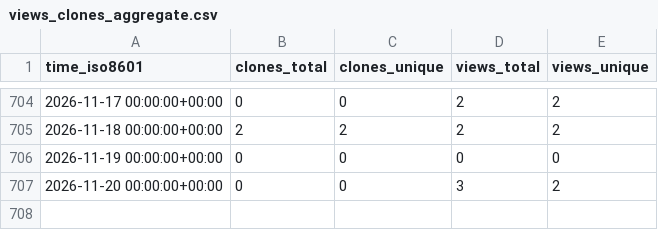
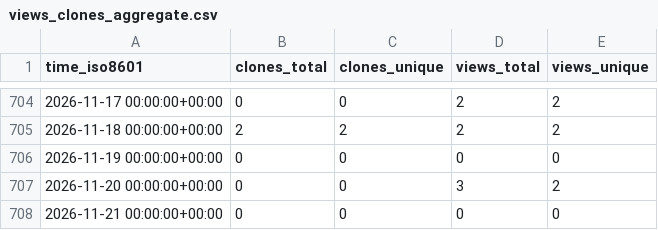
Before and after one commit to mcmarius/traffic-stats, a CSV file: mcmarius/pbd/ghrs-data/views_clones_aggregate.csv, drawn as a sheet; only a part is shown, gaps mark what is left out; the diff names each change by its address in the sheet, - before the commit and + after, or states it on an @@ line.

```diff
--- a/mcmarius/pbd/ghrs-data/views_clones_aggregate.csv
+++ b/mcmarius/pbd/ghrs-data/views_clones_aggregate.csv
+row 708: 2026-11-21 00:00:00+00:00 | 0 | 0 | 0 | 0
```
Also changed, not shown: 1 other file.
